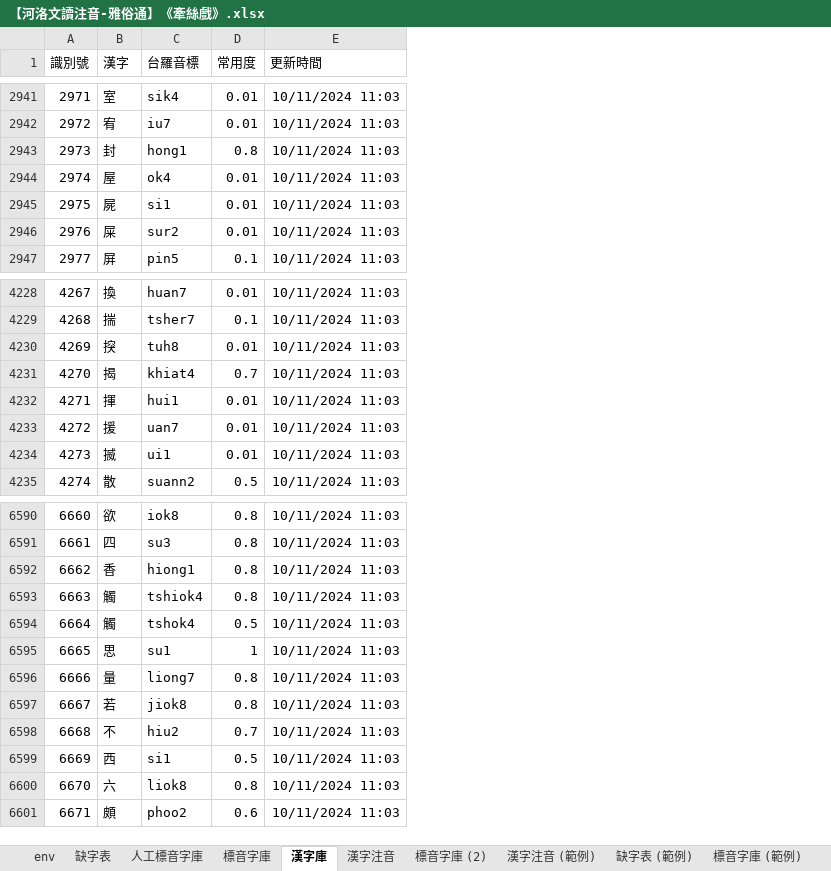
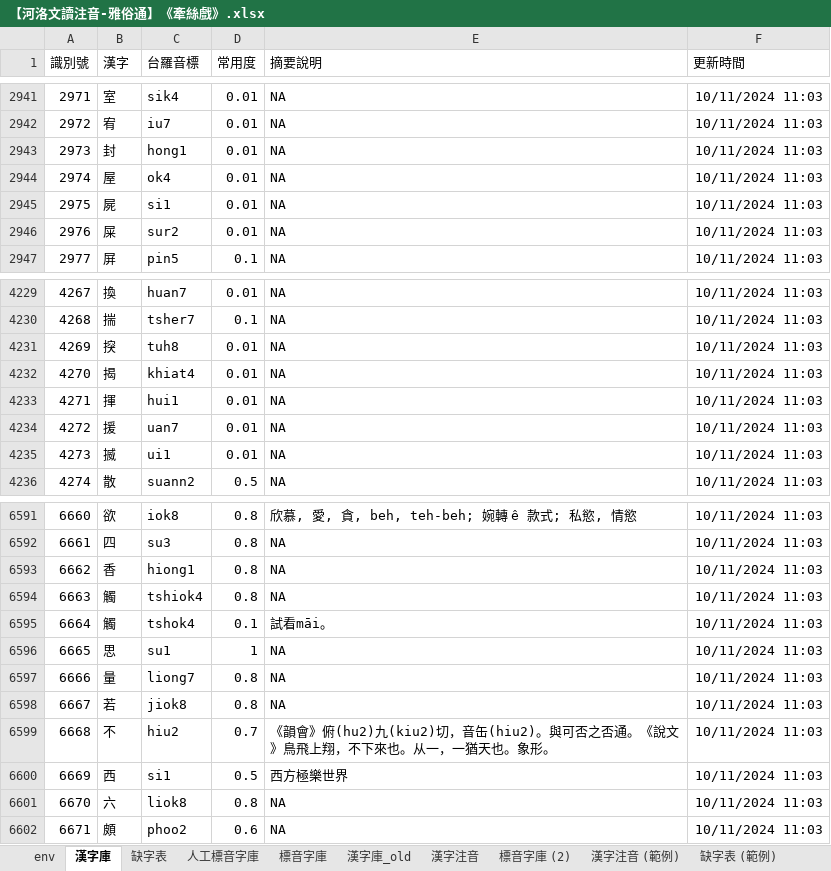
Before and after one commit to AlanJui/Piau-Im, an Excel workbook: output7/【河洛文讀注音-雅俗通】《牽絲戲》.xlsx, sheet 漢字庫, drawn as a sheet; only a part is shown, gaps mark what is left out; values as stored, in another font and other column widths than the file's, no borders; addresses are those after the commit; the diff covers the shown part only; the diff names each change by its address in the sheet, - before the commit and + after, or states it on an @@ line.

```diff
--- a/output7/【河洛文讀注音-雅俗通】《牽絲戲》.xlsx (sheet 漢字庫)
+++ b/output7/【河洛文讀注音-雅俗通】《牽絲戲》.xlsx (sheet 漢字庫)
+sheet tab: 漢字庫_old
@@ sheet tab order changed: env | 漢字庫 | 缺字表 | 人工標音字庫 | 標音字庫 | 漢字庫_old | 漢字注音 | 標音字庫 (2) | 漢字注音 (範例) | 缺字表 (範例) @@
+column E (摘要說明), rows 2941-2947: all NA; rows 4229-4236: all NA; rows 6591-6602: 欣慕, 愛, 貪, beh, teh-beh; 婉轉 ê 款式; 私慾, 情慾 | NA | NA | NA | 試看māi。 | NA | NA | NA | 《韻會》俯(hu2)九(kiu2)切，音缶(hiu2)。與可否之否通。《說文》鳥飛上翔，不下來也。从一，一猶天也。象形。 | 西方極樂世界 | NA | NA
-D2943 (常用度): 0.8
+D2943 (常用度): 0.01
-D4232 (常用度): 0.7
+D4232 (常用度): 0.01
-D6595 (常用度): 0.5
+D6595 (常用度): 0.1
```
Also changed, not shown: 1 added row, 13 removed rows and 9 edited cells elsewhere in this sheet, 7 other files.
